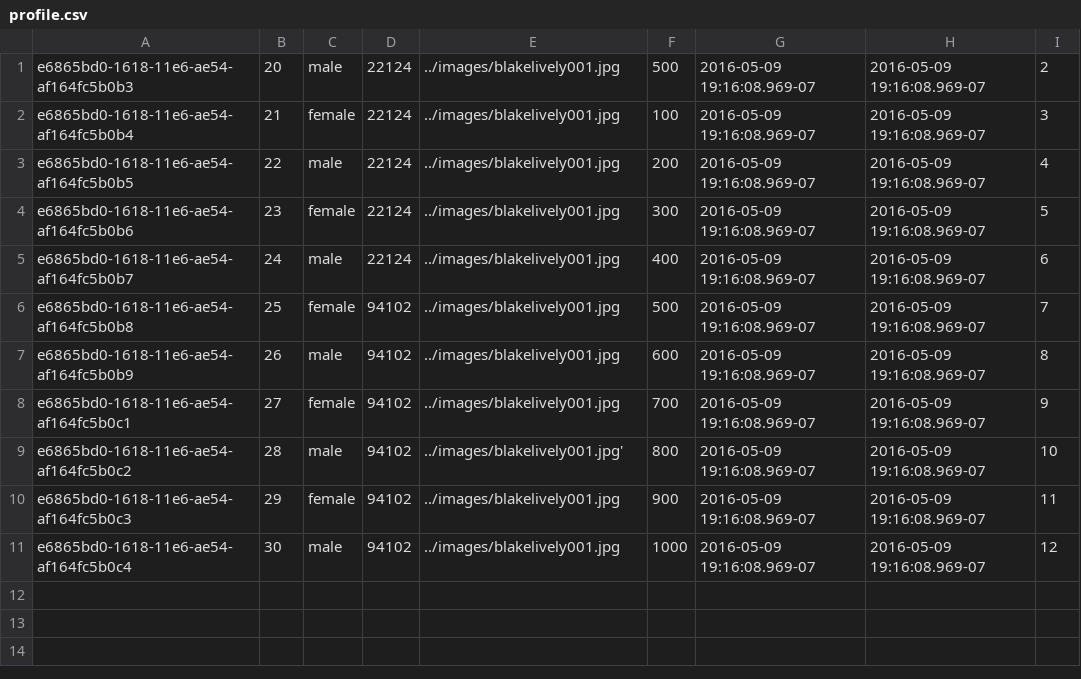
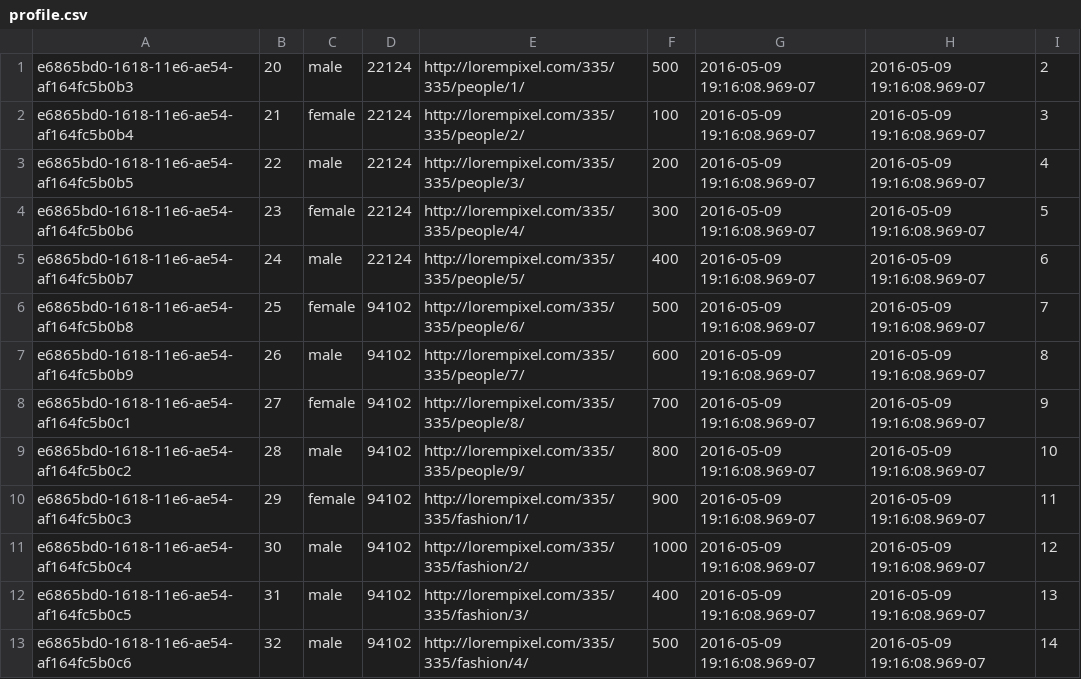
Before and after one commit to lauracurley/cosmicServer, a CSV file: database/dummydata/profile.csv, drawn as a sheet.

Commit message:
Create public file to serve static images

```diff
--- a/database/dummydata/profile.csv
+++ b/database/dummydata/profile.csv
@@ -1,11 +1,13 @@
-e6865bd0-1618-11e6-ae54-af164fc5b0b3,20,male,22124,../images/blakelively001.jpg,500,2016-05-09 19:16:08.969-07,2016-05-09 19:16:08.969-07,2
-e6865bd0-1618-11e6-ae54-af164fc5b0b4,21,female,22124,../images/blakelively001.jpg,100,2016-05-09 19:16:08.969-07,2016-05-09 19:16:08.969-07,3
-e6865bd0-1618-11e6-ae54-af164fc5b0b5,22,male,22124,../images/blakelively001.jpg,200,2016-05-09 19:16:08.969-07,2016-05-09 19:16:08.969-07,4
-e6865bd0-1618-11e6-ae54-af164fc5b0b6,23,female,22124,../images/blakelively001.jpg,300,2016-05-09 19:16:08.969-07,2016-05-09 19:16:08.969-07,5
-e6865bd0-1618-11e6-ae54-af164fc5b0b7,24,male,22124,../images/blakelively001.jpg,400,2016-05-09 19:16:08.969-07,2016-05-09 19:16:08.969-07,6
-e6865bd0-1618-11e6-ae54-af164fc5b0b8,25,female,94102,../images/blakelively001.jpg,500,2016-05-09 19:16:08.969-07,2016-05-09 19:16:08.969-07,7
-e6865bd0-1618-11e6-ae54-af164fc5b0b9,26,male,94102,../images/blakelively001.jpg,600,2016-05-09 19:16:08.969-07,2016-05-09 19:16:08.969-07,8
-e6865bd0-1618-11e6-ae54-af164fc5b0c1,27,female,94102,../images/blakelively001.jpg,700,2016-05-09 19:16:08.969-07,2016-05-09 19:16:08.969-07,9
-e6865bd0-1618-11e6-ae54-af164fc5b0c2,28,male,94102,../images/blakelively001.jpg',800,2016-05-09 19:16:08.969-07,2016-05-09 19:16:08.969-07,10
-e6865bd0-1618-11e6-ae54-af164fc5b0c3,29,female,94102,../images/blakelively001.jpg,900,2016-05-09 19:16:08.969-07,2016-05-09 19:16:08.969-07,11
-e6865bd0-1618-11e6-ae54-af164fc5b0c4,30,male,94102,../images/blakelively001.jpg,1000,2016-05-09 19:16:08.969-07,2016-05-09 19:16:08.969-07,12
+e6865bd0-1618-11e6-ae54-af164fc5b0b3,20,male,22124,http://lorempixel.com/335/335/people/1/,500,2016-05-09 19:16:08.969-07,2016-05-09 19:16:08.969-07,2
+e6865bd0-1618-11e6-ae54-af164fc5b0b4,21,female,22124,http://lorempixel.com/335/335/people/2/,100,2016-05-09 19:16:08.969-07,2016-05-09 19:16:08.969-07,3
+e6865bd0-1618-11e6-ae54-af164fc5b0b5,22,male,22124,http://lorempixel.com/335/335/people/3/,200,2016-05-09 19:16:08.969-07,2016-05-09 19:16:08.969-07,4
+e6865bd0-1618-11e6-ae54-af164fc5b0b6,23,female,22124,http://lorempixel.com/335/335/people/4/,300,2016-05-09 19:16:08.969-07,2016-05-09 19:16:08.969-07,5
+e6865bd0-1618-11e6-ae54-af164fc5b0b7,24,male,22124,http://lorempixel.com/335/335/people/5/,400,2016-05-09 19:16:08.969-07,2016-05-09 19:16:08.969-07,6
+e6865bd0-1618-11e6-ae54-af164fc5b0b8,25,female,94102,http://lorempixel.com/335/335/people/6/,500,2016-05-09 19:16:08.969-07,2016-05-09 19:16:08.969-07,7
+e6865bd0-1618-11e6-ae54-af164fc5b0b9,26,male,94102,http://lorempixel.com/335/335/people/7/,600,2016-05-09 19:16:08.969-07,2016-05-09 19:16:08.969-07,8
+e6865bd0-1618-11e6-ae54-af164fc5b0c1,27,female,94102,http://lorempixel.com/335/335/people/8/,700,2016-05-09 19:16:08.969-07,2016-05-09 19:16:08.969-07,9
+e6865bd0-1618-11e6-ae54-af164fc5b0c2,28,male,94102,http://lorempixel.com/335/335/people/9/,800,2016-05-09 19:16:08.969-07,2016-05-09 19:16:08.969-07,10
+e6865bd0-1618-11e6-ae54-af164fc5b0c3,29,female,94102,http://lorempixel.com/335/335/fashion/1/,900,2016-05-09 19:16:08.969-07,2016-05-09 19:16:08.969-07,11
+e6865bd0-1618-11e6-ae54-af164fc5b0c4,30,male,94102,http://lorempixel.com/335/335/fashion/2/,1000,2016-05-09 19:16:08.969-07,2016-05-09 19:16:08.969-07,12
+e6865bd0-1618-11e6-ae54-af164fc5b0c5,31,male,94102,http://lorempixel.com/335/335/fashion/3/,400,2016-05-09 19:16:08.969-07,2016-05-09 19:16:08.969-07,13
+e6865bd0-1618-11e6-ae54-af164fc5b0c6,32,male,94102,http://lorempixel.com/335/335/fashion/4/,500,2016-05-09 19:16:08.969-07,2016-05-09 19:16:08.969-07,14
```
Also changed, not shown: 4 other files.
